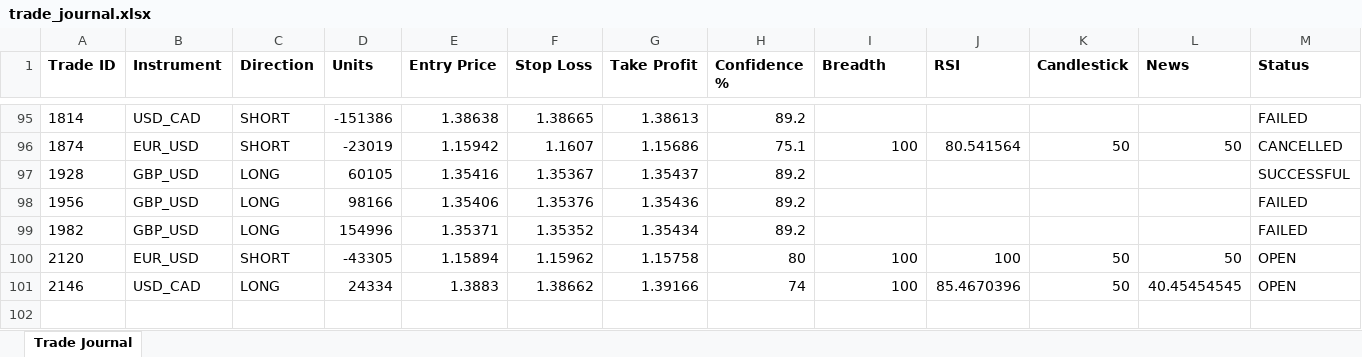
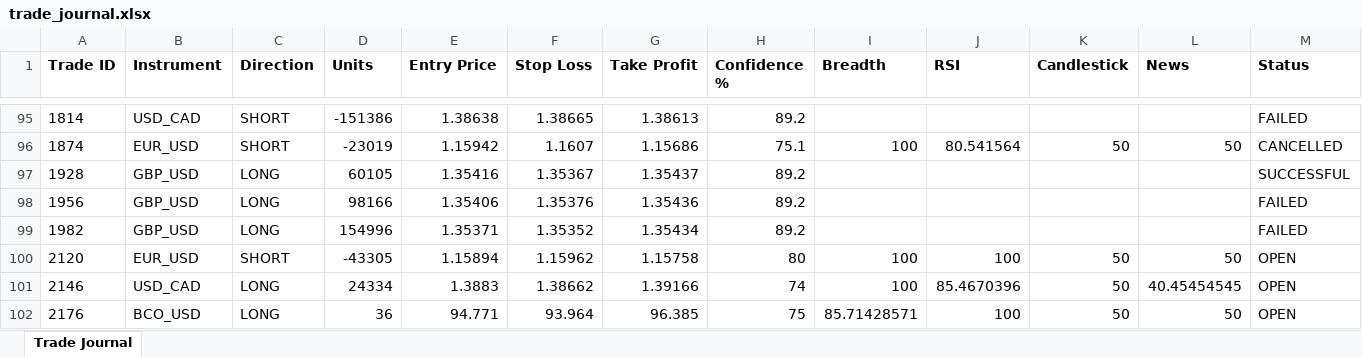
Before and after one commit to wxthesparthaaa/Claude-Forex-Agent, an Excel workbook: trade_journal.xlsx, sheet Trade Journal, drawn as a sheet; only a part is shown, gaps mark what is left out; values as stored, in another font and other column widths than the file's, no borders; rows hold the shown columns only; the diff names each change by its address in the sheet, - before the commit and + after, or states it on an @@ line.

Commit message:
Update trade_journal.xlsx

```diff
--- a/trade_journal.xlsx (sheet Trade Journal)
+++ b/trade_journal.xlsx (sheet Trade Journal)
+row 102: 2176 | BCO_USD | LONG | 36 | 94.771 | 93.964 | 96.385 | 75 | 85.71428571 | 100 | 50 | 50 | OPEN
```
